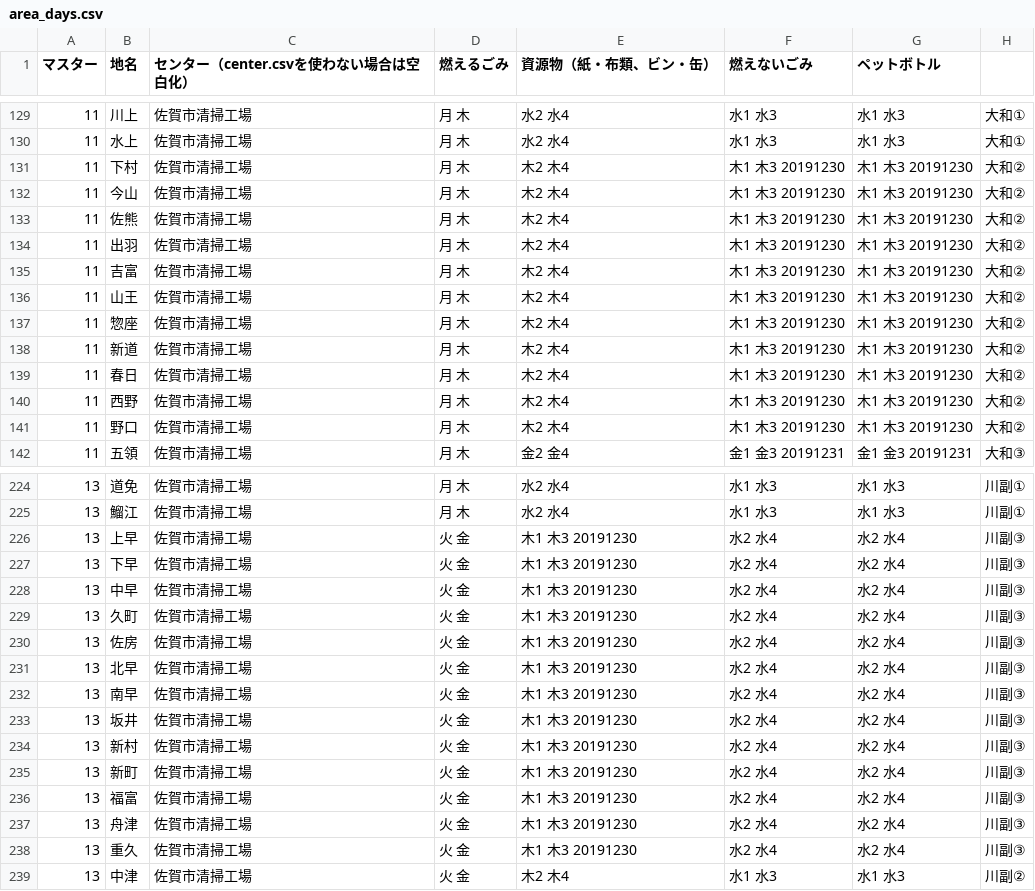
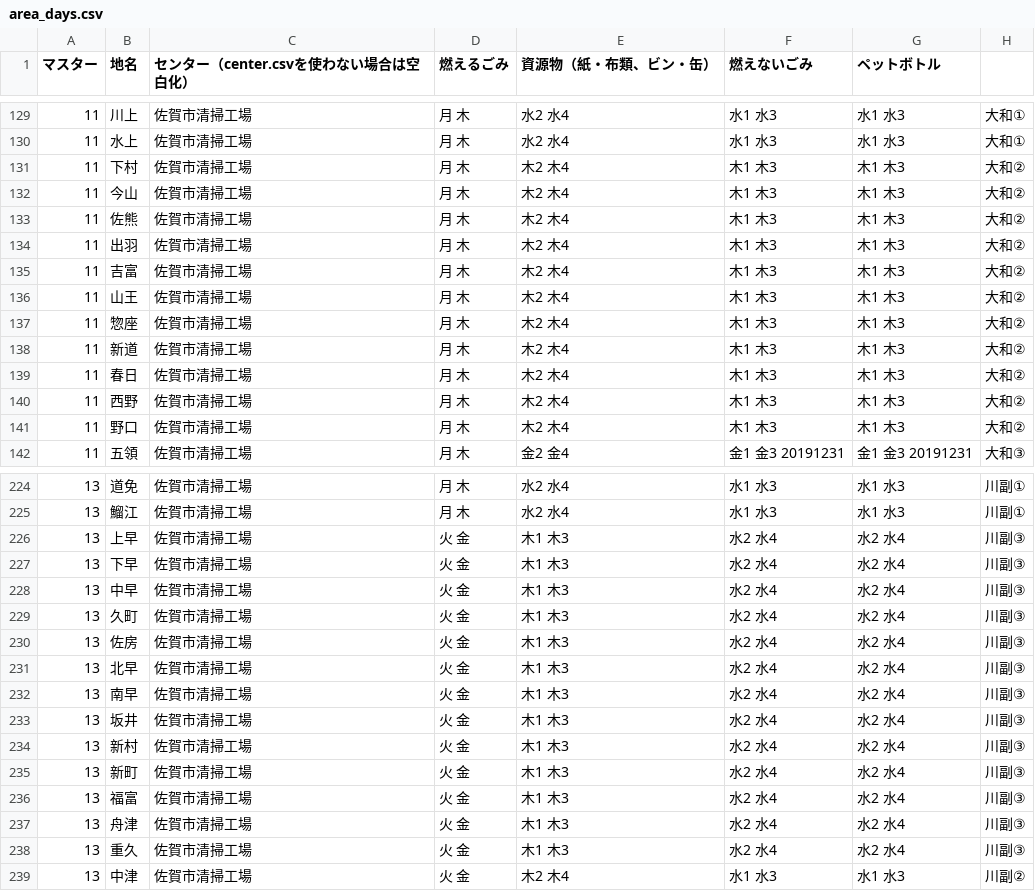
Before and after one commit to horiyo/saga5374, a CSV file: data/area_days.csv, drawn as a sheet; only a part is shown, gaps mark what is left out; the diff covers the shown part only.

Commit message:
年末特別措置 "20191230 への振替えルール" を削除

```diff
--- a/data/area_days.csv
+++ b/data/area_days.csv
@@ -130,13 +130,13 @@
 11,水上,佐賀市清掃工場,月 木,水2 水4,水1 水3,水1 水3,大和①
-11,下村,佐賀市清掃工場,月 木,木2 木4,木1 木3 20191230,木1 木3 20191230,大和②
-11,今山,佐賀市清掃工場,月 木,木2 木4,木1 木3 20191230,木1 木3 20191230,大和②
-11,佐熊,佐賀市清掃工場,月 木,木2 木4,木1 木3 20191230,木1 木3 20191230,大和②
-11,出羽,佐賀市清掃工場,月 木,木2 木4,木1 木3 20191230,木1 木3 20191230,大和②
-11,吉富,佐賀市清掃工場,月 木,木2 木4,木1 木3 20191230,木1 木3 20191230,大和②
-11,山王,佐賀市清掃工場,月 木,木2 木4,木1 木3 20191230,木1 木3 20191230,大和②
-11,惣座,佐賀市清掃工場,月 木,木2 木4,木1 木3 20191230,木1 木3 20191230,大和②
-11,新道,佐賀市清掃工場,月 木,木2 木4,木1 木3 20191230,木1 木3 20191230,大和②
-11,春日,佐賀市清掃工場,月 木,木2 木4,木1 木3 20191230,木1 木3 20191230,大和②
-11,西野,佐賀市清掃工場,月 木,木2 木4,木1 木3 20191230,木1 木3 20191230,大和②
-11,野口,佐賀市清掃工場,月 木,木2 木4,木1 木3 20191230,木1 木3 20191230,大和②
+11,下村,佐賀市清掃工場,月 木,木2 木4,木1 木3,木1 木3,大和②
+11,今山,佐賀市清掃工場,月 木,木2 木4,木1 木3,木1 木3,大和②
+11,佐熊,佐賀市清掃工場,月 木,木2 木4,木1 木3,木1 木3,大和②
+11,出羽,佐賀市清掃工場,月 木,木2 木4,木1 木3,木1 木3,大和②
+11,吉富,佐賀市清掃工場,月 木,木2 木4,木1 木3,木1 木3,大和②
+11,山王,佐賀市清掃工場,月 木,木2 木4,木1 木3,木1 木3,大和②
+11,惣座,佐賀市清掃工場,月 木,木2 木4,木1 木3,木1 木3,大和②
+11,新道,佐賀市清掃工場,月 木,木2 木4,木1 木3,木1 木3,大和②
+11,春日,佐賀市清掃工場,月 木,木2 木4,木1 木3,木1 木3,大和②
+11,西野,佐賀市清掃工場,月 木,木2 木4,木1 木3,木1 木3,大和②
+11,野口,佐賀市清掃工場,月 木,木2 木4,木1 木3,木1 木3,大和②
 11,五領,佐賀市清掃工場,月 木,金2 金4,金1 金3 20191231,金1 金3 20191231,大和③
@@ -225,15 +225,15 @@
 13,鰡江,佐賀市清掃工場,月 木,水2 水4,水1 水3,水1 水3,川副①
-13,上早,佐賀市清掃工場,火 金,木1 木3 20191230,水2 水4,水2 水4,川副③
-13,下早,佐賀市清掃工場,火 金,木1 木3 20191230,水2 水4,水2 水4,川副③
-13,中早,佐賀市清掃工場,火 金,木1 木3 20191230,水2 水4,水2 水4,川副③
-13,久町,佐賀市清掃工場,火 金,木1 木3 20191230,水2 水4,水2 水4,川副③
-13,佐房,佐賀市清掃工場,火 金,木1 木3 20191230,水2 水4,水2 水4,川副③
-13,北早,佐賀市清掃工場,火 金,木1 木3 20191230,水2 水4,水2 水4,川副③
-13,南早,佐賀市清掃工場,火 金,木1 木3 20191230,水2 水4,水2 水4,川副③
-13,坂井,佐賀市清掃工場,火 金,木1 木3 20191230,水2 水4,水2 水4,川副③
-13,新村,佐賀市清掃工場,火 金,木1 木3 20191230,水2 水4,水2 水4,川副③
-13,新町,佐賀市清掃工場,火 金,木1 木3 20191230,水2 水4,水2 水4,川副③
-13,福富,佐賀市清掃工場,火 金,木1 木3 20191230,水2 水4,水2 水4,川副③
-13,舟津,佐賀市清掃工場,火 金,木1 木3 20191230,水2 水4,水2 水4,川副③
-13,重久,佐賀市清掃工場,火 金,木1 木3 20191230,水2 水4,水2 水4,川副③
+13,上早,佐賀市清掃工場,火 金,木1 木3,水2 水4,水2 水4,川副③
+13,下早,佐賀市清掃工場,火 金,木1 木3,水2 水4,水2 水4,川副③
+13,中早,佐賀市清掃工場,火 金,木1 木3,水2 水4,水2 水4,川副③
+13,久町,佐賀市清掃工場,火 金,木1 木3,水2 水4,水2 水4,川副③
+13,佐房,佐賀市清掃工場,火 金,木1 木3,水2 水4,水2 水4,川副③
+13,北早,佐賀市清掃工場,火 金,木1 木3,水2 水4,水2 水4,川副③
+13,南早,佐賀市清掃工場,火 金,木1 木3,水2 水4,水2 水4,川副③
+13,坂井,佐賀市清掃工場,火 金,木1 木3,水2 水4,水2 水4,川副③
+13,新村,佐賀市清掃工場,火 金,木1 木3,水2 水4,水2 水4,川副③
+13,新町,佐賀市清掃工場,火 金,木1 木3,水2 水4,水2 水4,川副③
+13,福富,佐賀市清掃工場,火 金,木1 木3,水2 水4,水2 水4,川副③
+13,舟津,佐賀市清掃工場,火 金,木1 木3,水2 水4,水2 水4,川副③
+13,重久,佐賀市清掃工場,火 金,木1 木3,水2 水4,水2 水4,川副③
 13,中津,佐賀市清掃工場,火 金,木2 木4,水1 水3,水1 水3,川副②
```
Also changed, not shown: 45 edited cells elsewhere in this file.
